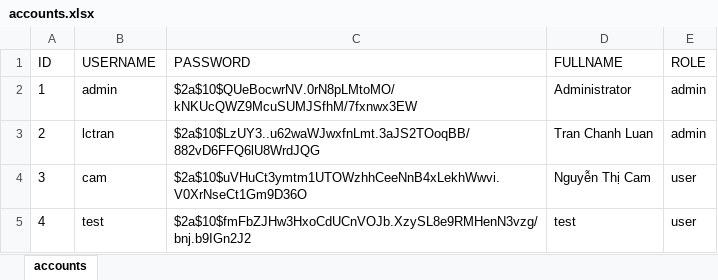
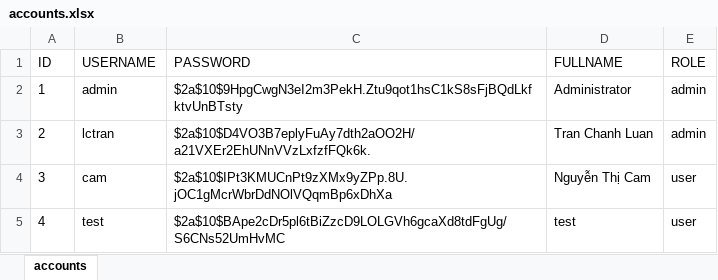
Before and after one commit to luantran1995/bet-wc2026, an Excel workbook: backend-excel/data/accounts.xlsx, sheet accounts, drawn as a sheet; values as stored, in another font and other column widths than the file's, no borders; the diff names each change by its address in the sheet, - before the commit and + after, or states it on an @@ line.

```diff
--- a/backend-excel/data/accounts.xlsx (sheet accounts)
+++ b/backend-excel/data/accounts.xlsx (sheet accounts)
-C2 (PASSWORD): $2a$10$QUeBocwrNV.0rN8pLMtoMO/kNKUcQWZ9McuSUMJSfhM/7fxnwx3EW
+C2 (PASSWORD): $2a$10$9HpgCwgN3eI2m3PekH.Ztu9qot1hsC1kS8sFjBQdLkfktvUnBTsty
-C3 (PASSWORD): $2a$10$LzUY3..u62waWJwxfnLmt.3aJS2TOoqBB/882vD6FFQ6lU8WrdJQG
+C3 (PASSWORD): $2a$10$D4VO3B7eplyFuAy7dth2aOO2H/a21VXEr2EhUNnVVzLxfzfFQk6k.
-C4 (PASSWORD): $2a$10$uVHuCt3ymtm1UTOWzhhCeeNnB4xLekhWwvi.V0XrNseCt1Gm9D36O
+C4 (PASSWORD): $2a$10$IPt3KMUCnPt9zXMx9yZPp.8U.jOC1gMcrWbrDdNOlVQqmBp6xDhXa
-C5 (PASSWORD): $2a$10$fmFbZJHw3HxoCdUCnVOJb.XzySL8e9RMHenN3vzg/bnj.b9IGn2J2
+C5 (PASSWORD): $2a$10$BApe2cDr5pl6tBiZzcD9LOLGVh6gcaXd8tdFgUg/S6CNs52UmHvMC
```
Also changed, not shown: backend-excel/data/matches.xlsx, backend-excel/initial-data/accounts.xlsx, 3 other files.
